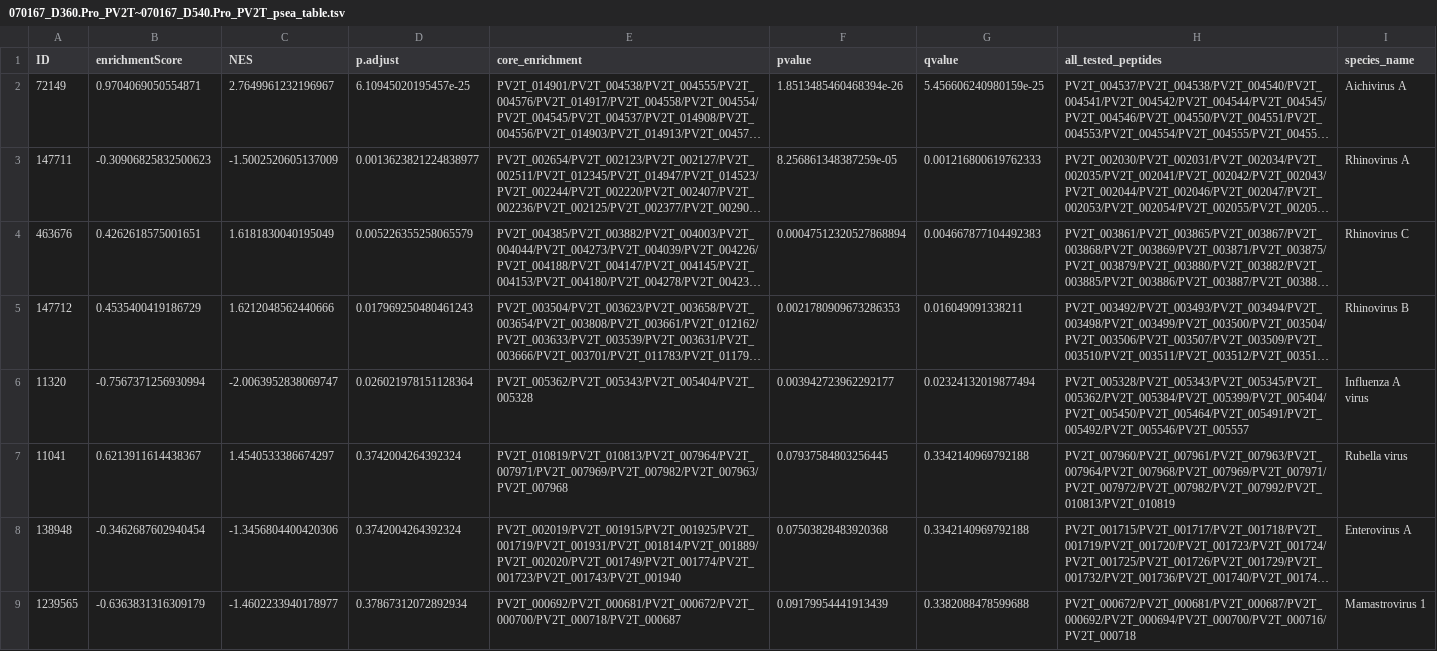
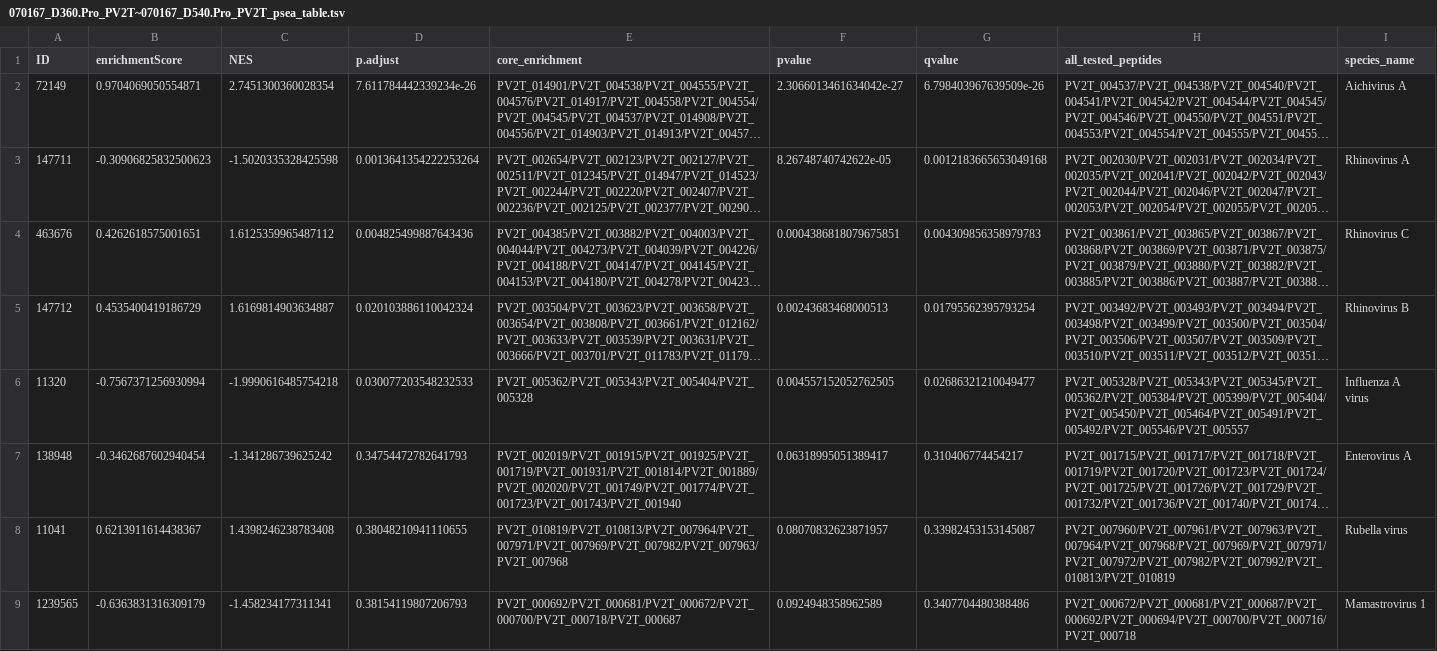
Before and after one commit to LadnerLab/q2_PSEA, a TSV file: example/outputs/psea-example-tables/070167_D360.Pro_PV2T~070167_D540.Pro_PV2T_psea_table.tsv, drawn as a sheet; only a part is shown; long unchanged cells end in …; removed rows and columns are numbered as before the commit, all else as after; the diff covers the shown part only; the diff names each change by its address in the sheet, - before the commit and + after, or states it on an @@ line.

```diff
--- a/example/outputs/psea-example-tables/070167_D360.Pro_PV2T~070167_D540.Pro_PV2T_psea_table.tsv
+++ b/example/outputs/psea-example-tables/070167_D360.Pro_PV2T~070167_D540.Pro_PV2T_psea_table.tsv
-C2 (NES): 2.7649961232196967
+C2 (NES): 2.7451300360028354
-D2 (p.adjust): 6.10945020195457e-25
+D2 (p.adjust): 7.611784442339234e-26
-F2 (pvalue): 1.8513485460468394e-26
+F2 (pvalue): 2.3066013461634042e-27
-G2 (qvalue): 5.456606240980159e-25
+G2 (qvalue): 6.798403967639509e-26
-C3 (NES): -1.5002520605137009
+C3 (NES): -1.5020335328425598
-D3 (p.adjust): 0.0013623821224838977
+D3 (p.adjust): 0.0013641354222253264
-F3 (pvalue): 8.256861348387259e-05
+F3 (pvalue): 8.26748740742622e-05
-G3 (qvalue): 0.001216800619762333
+G3 (qvalue): 0.0012183665653049168
-C4 (NES): 1.6181830040195049
+C4 (NES): 1.6125359965487112
-D4 (p.adjust): 0.005226355258065579
+D4 (p.adjust): 0.004825499887643436
-F4 (pvalue): 0.00047512320527868894
+F4 (pvalue): 0.0004386818079675851
-G4 (qvalue): 0.004667877104492383
+G4 (qvalue): 0.004309856358979783
-C5 (NES): 1.6212048562440666
+C5 (NES): 1.6169814903634887
-D5 (p.adjust): 0.017969250480461243
+D5 (p.adjust): 0.020103886110042324
-F5 (pvalue): 0.0021780909673286353
+F5 (pvalue): 0.00243683468000513
-G5 (qvalue): 0.016049091338211
+G5 (qvalue): 0.01795562395793254
-C6 (NES): -2.0063952838069747
+C6 (NES): -1.9990616485754218
-D6 (p.adjust): 0.026021978151128364
+D6 (p.adjust): 0.030077203548232533
-F6 (pvalue): 0.003942723962292177
+F6 (pvalue): 0.004557152052762505
-G6 (qvalue): 0.02324132019877494
+G6 (qvalue): 0.02686321210049477
-row 7: 11041 | 0.6213911614438367 | 1.4540533386674297 | 0.3742004264392324 | PV2T_010819/PV2T_010813/PV2T_007964/PV2T_007971/PV2T_007969/PV2T_007982/PV2T_007963/PV2T_007968 | 0.07937584803256445 | 0.3342140969792188 | PV2T_007960/PV2T_007961/PV2T_007963/PV2T_007964/PV2T_007968/PV2T_007969/PV2T_007971/PV2T_007972/PV2T_007982/PV2T_007992/PV2T_010813/PV2T_010819 | Rubella virus
-C7 (NES): -1.3456804400420306
+C7 (NES): -1.341286739625242
-D7 (p.adjust): 0.3742004264392324
+D7 (p.adjust): 0.34754472782641793
-F7 (pvalue): 0.07503828483920368
+F7 (pvalue): 0.06318995051389417
-G7 (qvalue): 0.3342140969792188
+G7 (qvalue): 0.310406774454217
+row 8: 11041 | 0.6213911614438367 | 1.4398246238783408 | 0.38048210941110655 | PV2T_010819/PV2T_010813/PV2T_007964/PV2T_007971/PV2T_007969/PV2T_007982/PV2T_007963/PV2T_007968 | 0.08070832623871957 | 0.33982453153145087 | PV2T_007960/PV2T_007961/PV2T_007963/PV2T_007964/PV2T_007968/PV2T_007969/PV2T_007971/PV2T_007972/PV2T_007982/PV2T_007992/PV2T_010813/PV2T_010819 | Rubella virus
-C9 (NES): -1.4602233940178977
+C9 (NES): -1.458234177311341
-D9 (p.adjust): 0.37867312072892934
+D9 (p.adjust): 0.38154119807206793
-F9 (pvalue): 0.09179954441913439
+F9 (pvalue): 0.0924948358962589
-G9 (qvalue): 0.3382088478599688
+G9 (qvalue): 0.3407704480388486
```
Also changed, not shown: 1 added row, 1 removed row and 96 edited cells elsewhere in this file, example/outputs/psea-example-tables/040741_D360.Pro_PV2T~040741_D540.Pro_PV2T_psea_table.tsv, example/outputs/psea-example-tables/041020_D360.Pro_PV2T~041020_D540.Pro_PV2T_psea_table.tsv, 18 other files.
